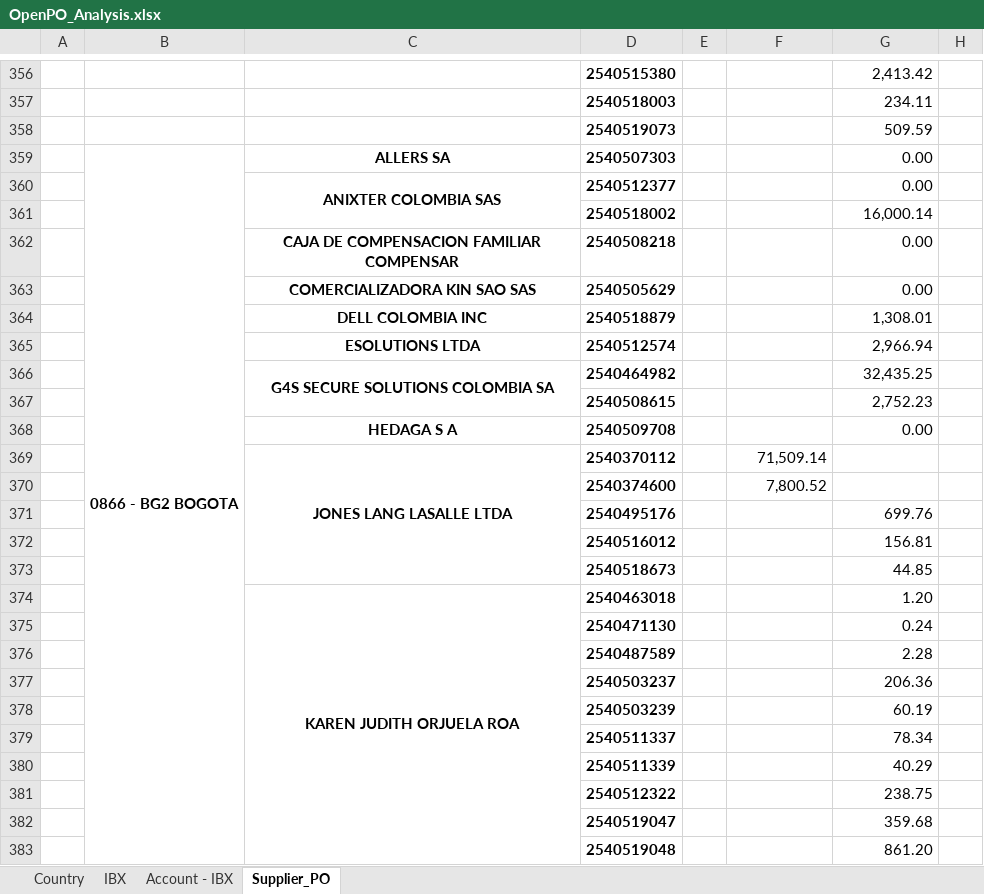
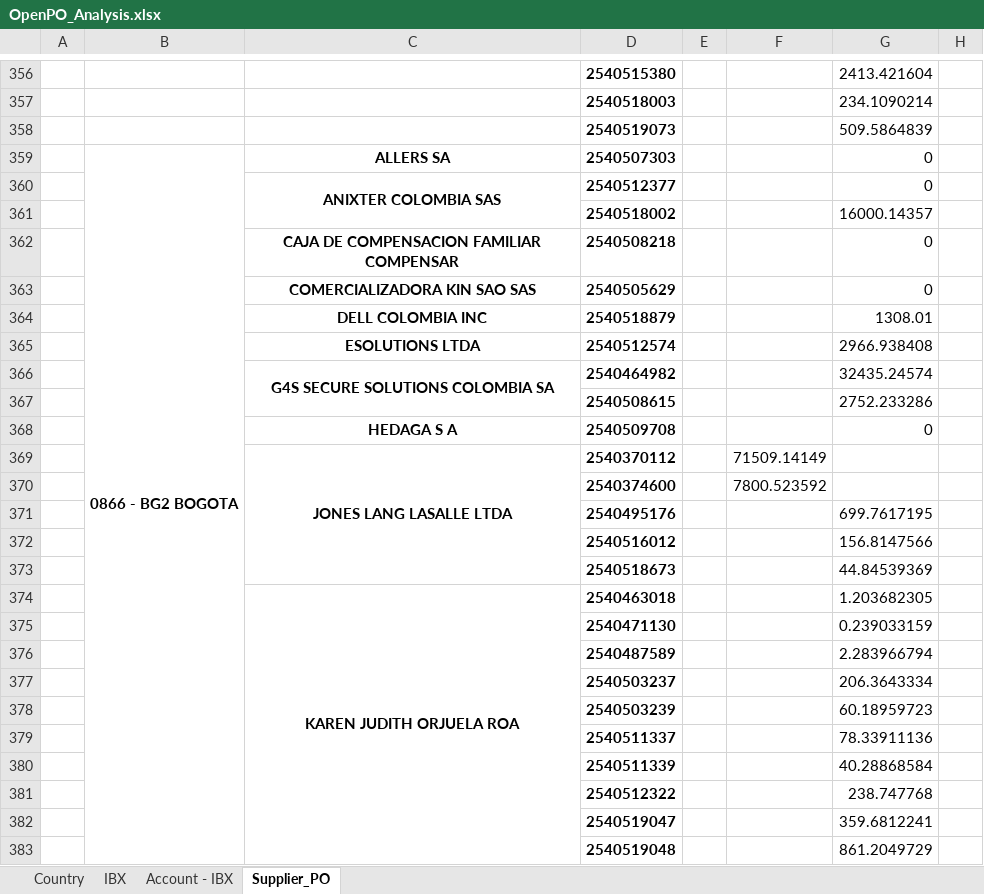
Before and after one commit to cleffersonfr/aulapython, an Excel workbook: open_po/OpenPO_Analysis.xlsx, sheet Supplier_PO, drawn as a sheet; only a part is shown, gaps mark what is left out; values as stored, in another font and other column widths than the file's, no borders; the diff covers the shown part only; the diff names each change by its address in the sheet, - before the commit and + after, or states it on an @@ line.

```diff
--- a/open_po/OpenPO_Analysis.xlsx (sheet Supplier_PO)
+++ b/open_po/OpenPO_Analysis.xlsx (sheet Supplier_PO)
-G356: 2,413.42
+G356: 2413.421604
-G357: 234.11
+G357: 234.1090214
-G358: 509.59
+G358: 509.5864839
-G359:G360: 0.00
+G359:G360: 0
-G361: 16,000.14
+G361: 16000.14357
-G362:G363: 0.00
+G362:G363: 0
-G364: 1,308.01
+G364: 1308.01
-G365: 2,966.94
+G365: 2966.938408
-G366: 32,435.25
+G366: 32435.24574
-G367: 2,752.23
+G367: 2752.233286
-G368: 0.00
+G368: 0
-F369: 71,509.14
+F369: 71509.14149
-F370: 7,800.52
+F370: 7800.523592
-G371: 699.76
+G371: 699.7617195
-G372: 156.81
+G372: 156.8147566
-G373: 44.85
+G373: 44.84539369
-G374: 1.20
+G374: 1.203682305
-G375: 0.24
+G375: 0.239033159
-G376: 2.28
+G376: 2.283966794
-G377: 206.36
+G377: 206.3643334
-G378: 60.19
+G378: 60.18959723
-G379: 78.34
+G379: 78.33911136
-G380: 40.29
+G380: 40.28868584
-G381: 238.75
+G381: 238.747768
-G382: 359.68
+G382: 359.6812241
-G383: 861.20
+G383: 861.2049729
```
Also changed, not shown: other rows of this sheet, sheet Account - IBX, sheet IBX, sheet Country, 2 other files.
